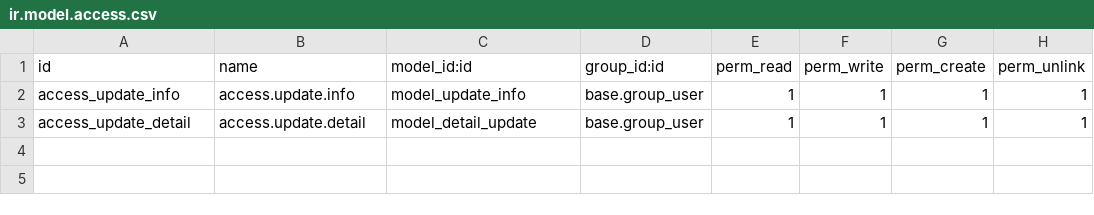
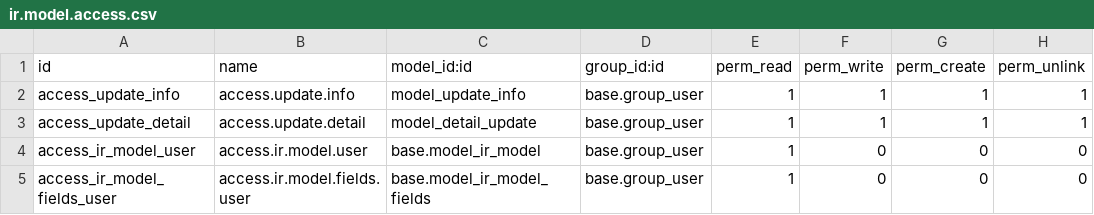
Before and after one commit to hnddrx/custom-odoo-hrm, a CSV file: employee_info_update/security/ir.model.access.csv, drawn as a sheet.

```diff
--- a/employee_info_update/security/ir.model.access.csv
+++ b/employee_info_update/security/ir.model.access.csv
@@ -3 +3,3 @@ access_update_info,access.update.info,model_update_info,base.group_user,1,1,1,1
 access_update_detail,access.update.detail,model_detail_update,base.group_user,1,1,1,1
+access_ir_model_user,access.ir.model.user,base.model_ir_model,base.group_user,1,0,0,0
+access_ir_model_fields_user,access.ir.model.fields.user,base.model_ir_model_fields,base.group_user,1,0,0,0
```
Also changed, not shown: 3 other files.
